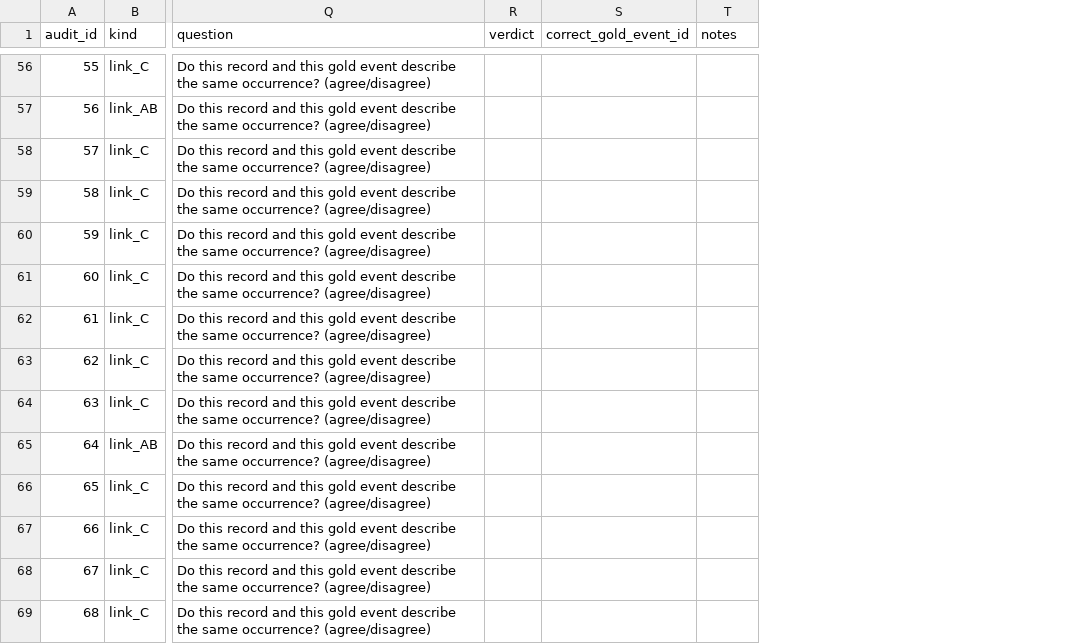
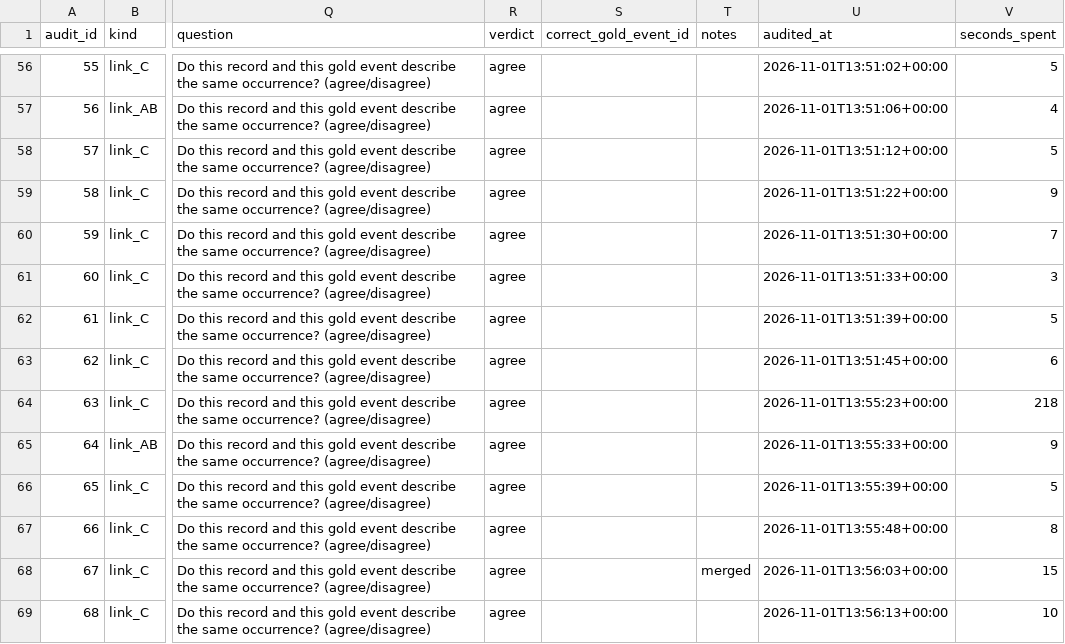
Before and after one commit to camillandreozzi/undrr-groundsource-starter, a CSV file: eval/event_link_audit.csv, drawn as a sheet; only a part is shown, gaps mark what is left out; the diff covers the shown part only; the diff names each change by its address in the sheet, - before the commit and + after, or states it on an @@ line.

```diff
--- a/eval/event_link_audit.csv
+++ b/eval/event_link_audit.csv
+column U (audited_at), rows 56-69: 2026-11-01T13:51:02+00:00 | 2026-11-01T13:51:06+00:00 | 2026-11-01T13:51:12+00:00 | 2026-11-01T13:51:22+00:00 | 2026-11-01T13:51:30+00:00 | 2026-11-01T13:51:33+00:00 | 2026-11-01T13:51:39+00:00 | 2026-11-01T13:51:45+00:00 | 2026-11-01T13:55:23+00:00 | 2026-11-01T13:55:33+00:00 | 2026-11-01T13:55:39+00:00 | 2026-11-01T13:55:48+00:00 | 2026-11-01T13:56:03+00:00 | 2026-11-01T13:56:13+00:00
+column V (seconds_spent), rows 56-69: 5 | 4 | 5 | 9 | 7 | 3 | 5 | 6 | 218 | 9 | 5 | 8 | 15 | 10
-R56:R69 (verdict): (empty)
+R56:R69 (verdict): agree
-T68 (notes): (empty)
+T68 (notes): merged
```
Also changed, not shown: 119 edited cells elsewhere in this file, eval/event_level_gold.csv, eval/event_level_windows.csv, 11 other files.
